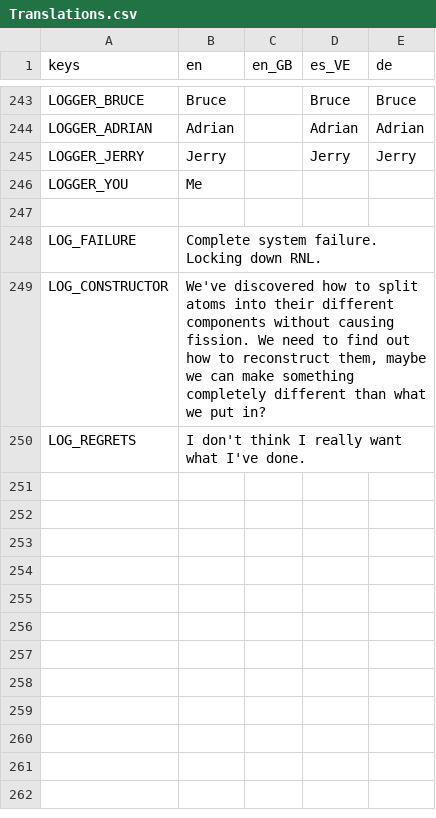
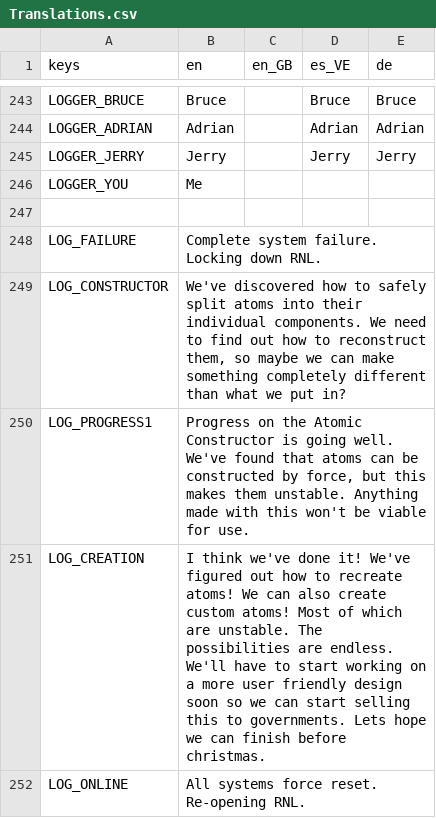
Before and after one commit to IAmCheeseman/red-nivis, a CSV file: Translations/Translations.csv, drawn as a sheet; only a part is shown, gaps mark what is left out.

Commit message:
Updated translations :>

```diff
--- a/Translations/Translations.csv
+++ b/Translations/Translations.csv
@@ -248,3 +248,5 @@ LOGGER_YOU,Me,,,
 LOG_FAILURE,Complete system failure. Locking down RNL.,,,
-LOG_CONSTRUCTOR,"We've discovered how to split atoms into their different components without causing fission. We need to find out how to reconstruct them, maybe we can make something completely different than what we put in?",,,
-LOG_REGRETS,I don't think I really want what I've done.,,,
+LOG_CONSTRUCTOR,"We've discovered how to safely split atoms into their individual components. We need to find out how to reconstruct them, so maybe we can make something completely different than what we put in?",,,
+LOG_PROGRESS1,"Progress on the Atomic Constructor is going well. We've found that atoms can be constructed by force, but this makes them unstable. Anything made with this won't be viable for use.",,,
+LOG_CREATION,I think we've done it! We've figured out how to recreate atoms! We can also create custom atoms! Most of which are unstable. The possibilities are endless. We'll have to start working on a more user friendly design soon so we can start selling this to governments. Lets hope we can finish before christmas.,,,
+LOG_ONLINE,All systems force reset. Re-opening RNL.,,,
```
Also changed, not shown: 10 other files.
